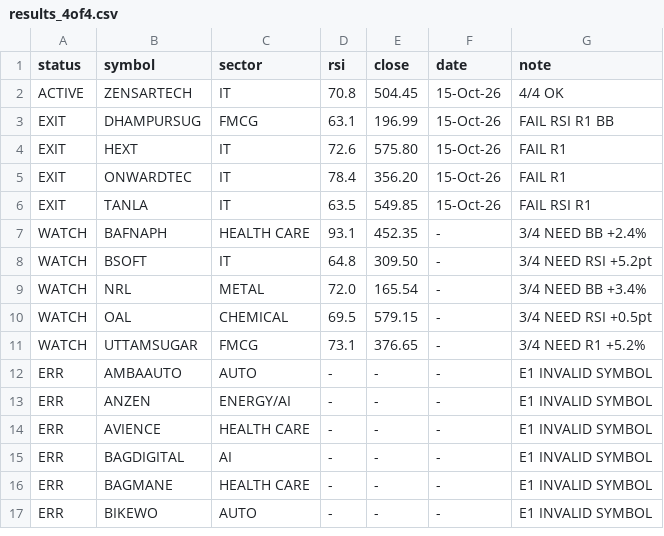
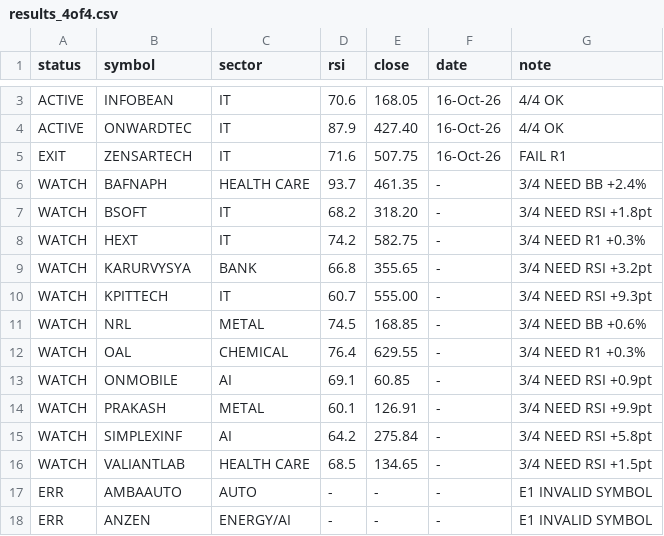
Before and after one commit to johnebe2020-trade/Nse-scanner, a CSV file: results_4of4.csv, drawn as a sheet; only a part is shown, gaps mark what is left out; the shorter side is filled out with more unchanged rows; the diff covers the shown part only.

Commit message:
4of4 results

```diff
--- a/results_4of4.csv
+++ b/results_4of4.csv
@@ -2,11 +3,15 @@ status,symbol,sector,rsi,close,date,note
-ACTIVE,ZENSARTECH,IT,70.8,504.45,15-Oct-26,4/4 OK
-EXIT,DHAMPURSUG,FMCG,63.1,196.99,15-Oct-26,FAIL RSI R1 BB
-EXIT,HEXT,IT,72.6,575.80,15-Oct-26,FAIL R1
-EXIT,ONWARDTEC,IT,78.4,356.20,15-Oct-26,FAIL R1
-EXIT,TANLA,IT,63.5,549.85,15-Oct-26,FAIL RSI R1
-WATCH,BAFNAPH,HEALTH CARE,93.1,452.35,-,3/4 NEED BB +2.4%
-WATCH,BSOFT,IT,64.8,309.50,-,3/4 NEED RSI +5.2pt
-WATCH,NRL,METAL,72.0,165.54,-,3/4 NEED BB +3.4%
-WATCH,OAL,CHEMICAL,69.5,579.15,-,3/4 NEED RSI +0.5pt
-WATCH,UTTAMSUGAR,FMCG,73.1,376.65,-,3/4 NEED R1 +5.2%
+ACTIVE,INFOBEAN,IT,70.6,168.05,16-Oct-26,4/4 OK
+ACTIVE,ONWARDTEC,IT,87.9,427.40,16-Oct-26,4/4 OK
+EXIT,ZENSARTECH,IT,71.6,507.75,16-Oct-26,FAIL R1
+WATCH,BAFNAPH,HEALTH CARE,93.7,461.35,-,3/4 NEED BB +2.4%
+WATCH,BSOFT,IT,68.2,318.20,-,3/4 NEED RSI +1.8pt
+WATCH,HEXT,IT,74.2,582.75,-,3/4 NEED R1 +0.3%
+WATCH,KARURVYSYA,BANK,66.8,355.65,-,3/4 NEED RSI +3.2pt
+WATCH,KPITTECH,IT,60.7,555.00,-,3/4 NEED RSI +9.3pt
+WATCH,NRL,METAL,74.5,168.85,-,3/4 NEED BB +0.6%
+WATCH,OAL,CHEMICAL,76.4,629.55,-,3/4 NEED R1 +0.3%
+WATCH,ONMOBILE,AI,69.1,60.85,-,3/4 NEED RSI +0.9pt
+WATCH,PRAKASH,METAL,60.1,126.91,-,3/4 NEED RSI +9.9pt
+WATCH,SIMPLEXINF,AI,64.2,275.84,-,3/4 NEED RSI +5.8pt
+WATCH,VALIANTLAB,HEALTH CARE,68.5,134.65,-,3/4 NEED RSI +1.5pt
 ERR,AMBAAUTO,AUTO,-,-,-,E1 INVALID SYMBOL
```
Also changed, not shown: 1 added row elsewhere in this file, 1 other file.
